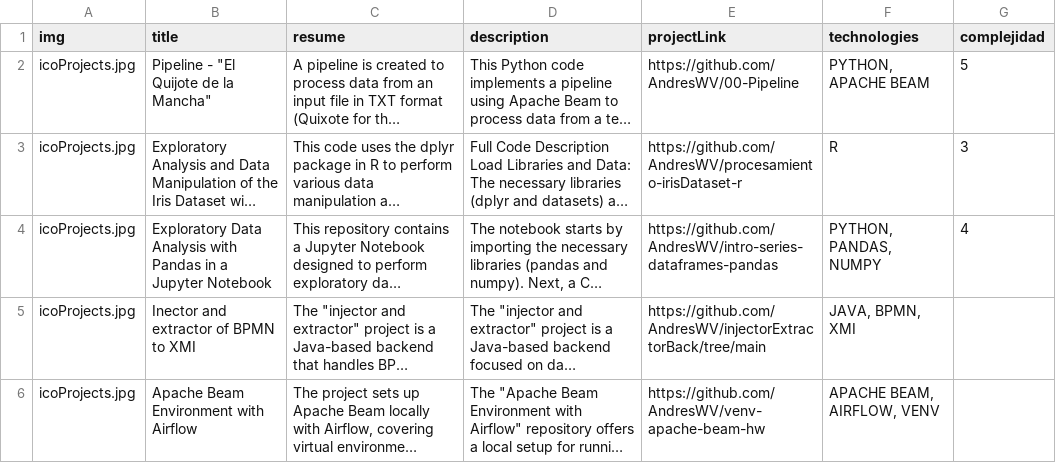
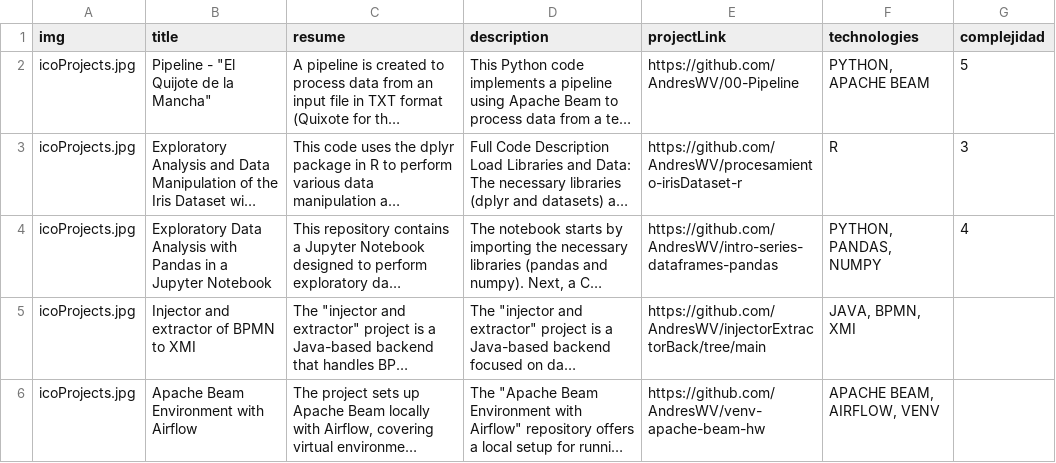
Before and after one commit to AndresWV/Portafolio, a CSV file: public/assets/docs/projects.csv, drawn as a sheet; long unchanged cells end in …; the diff names each change by its address in the sheet, - before the commit and + after, or states it on an @@ line.

Commit message:
update project csv

```diff
--- a/public/assets/docs/projects.csv
+++ b/public/assets/docs/projects.csv
-B5 (title): Inector and extractor of BPMN to XMI
+B5 (title): Injector and extractor of BPMN to XMI
```
